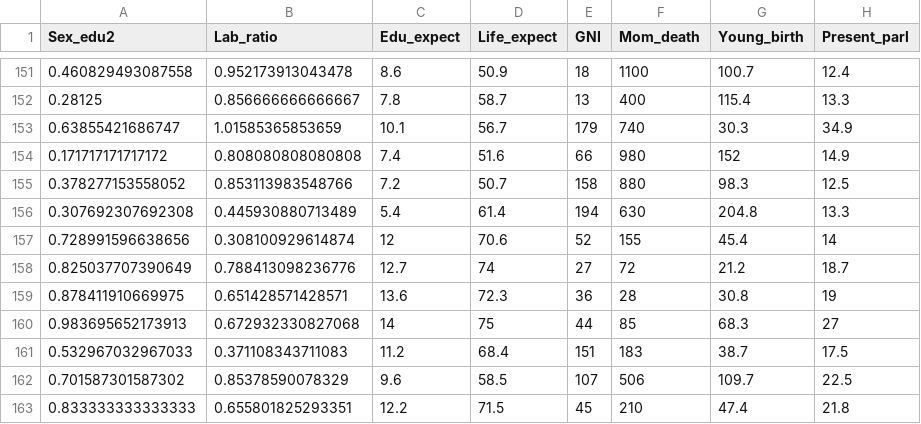
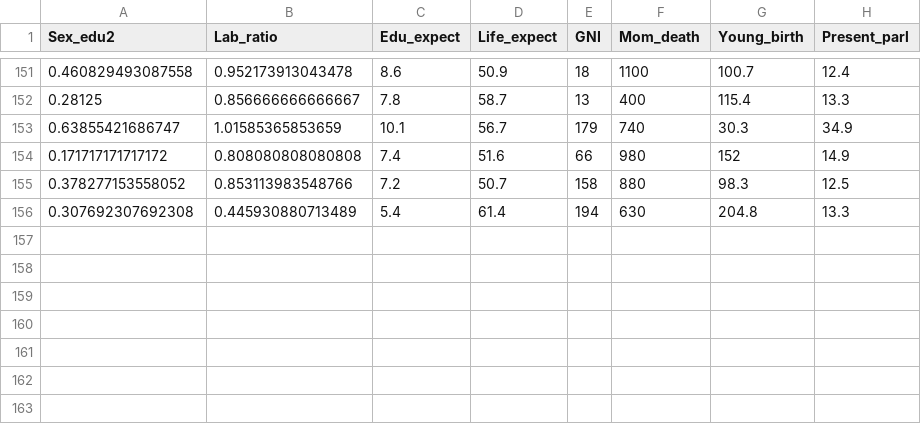
Before and after one commit to macabset/IODS-project, a CSV file: data/human.csv, drawn as a sheet; only a part is shown, gaps mark what is left out; the diff names each change by its address in the sheet, - before the commit and + after, or states it on an @@ line.

```diff
--- a/data/human.csv
+++ b/data/human.csv
-row 157: 0.728991596638656 | 0.308100929614874 | 12 | 70.6 | 52 | 155 | 45.4 | 14
-row 158: 0.825037707390649 | 0.788413098236776 | 12.7 | 74 | 27 | 72 | 21.2 | 18.7
-row 159: 0.878411910669975 | 0.651428571428571 | 13.6 | 72.3 | 36 | 28 | 30.8 | 19
-row 160: 0.983695652173913 | 0.672932330827068 | 14 | 75 | 44 | 85 | 68.3 | 27
-row 161: 0.532967032967033 | 0.371108343711083 | 11.2 | 68.4 | 151 | 183 | 38.7 | 17.5
-row 162: 0.701587301587302 | 0.85378590078329 | 9.6 | 58.5 | 107 | 506 | 109.7 | 22.5
-row 163: 0.833333333333333 | 0.655801825293351 | 12.2 | 71.5 | 45 | 210 | 47.4 | 21.8
```
Also changed, not shown: 11 other files.
